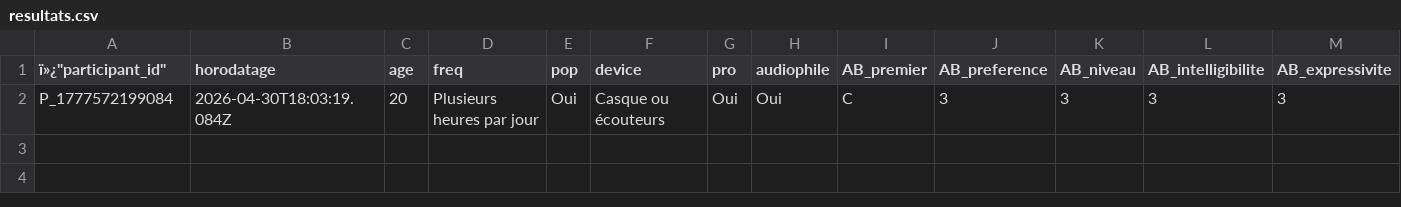
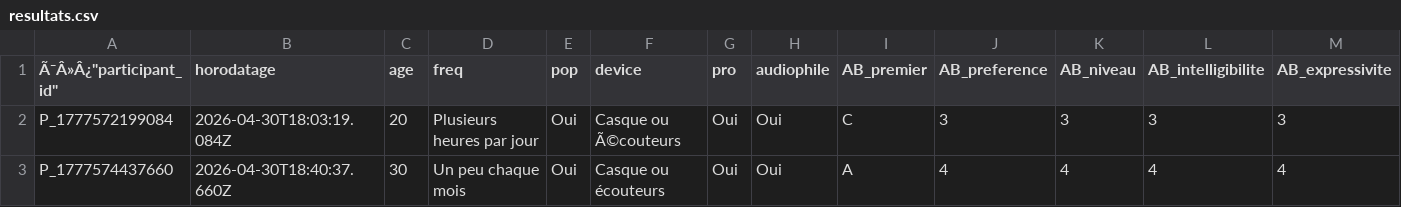
Before and after one commit to tomsstrub/PPM_STRUB_2026, a CSV file: resultats/resultats.csv, drawn as a sheet; only a part is shown; rows hold the shown columns only; the diff names each change by its address in the sheet, - before the commit and + after, or states it on an @@ line.

Commit message:
Résultats participant P_1777574437660

```diff
--- a/resultats/resultats.csv
+++ b/resultats/resultats.csv
-A1: ï»¿"participant_id"
+A1: Ã¯Â»Â¿"participant_id"
-F2 (device): Casque ou écouteurs
+F2 (device): Casque ou Ã©couteurs
+row 3: P_1777574437660 | 2026-04-30T18:40:37.660Z | 30 | Un peu chaque mois | Oui | Casque ou écouteurs | Oui | Oui | A | 4 | 4 | 4 | 4
```
